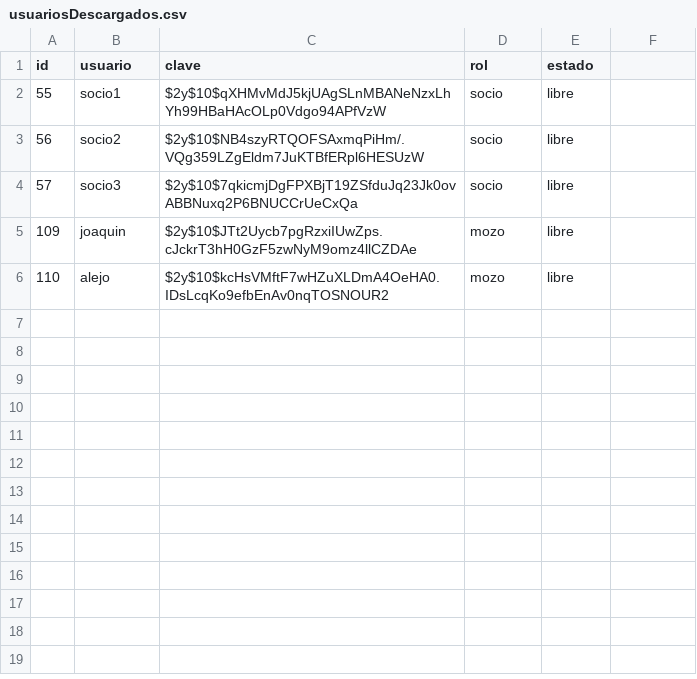
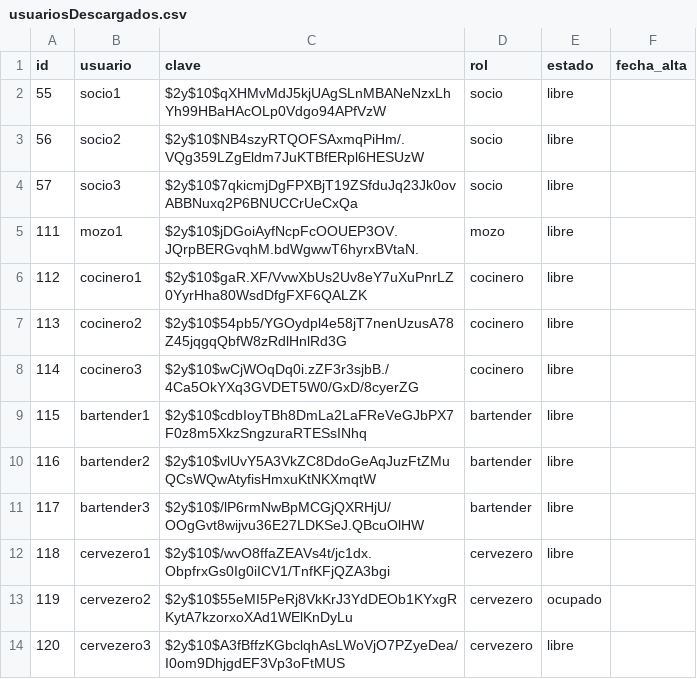
Before and after one commit to CdJoa/Comanda-CarnelosDuarteJoaquin, a CSV file: api/descargas/usuariosDescargados.csv, drawn as a sheet; removed rows and columns are numbered as before the commit, all else as after; the diff names each change by its address in the sheet, - before the commit and + after, or states it on an @@ line.

```diff
--- a/api/descargas/usuariosDescargados.csv
+++ b/api/descargas/usuariosDescargados.csv
-F1: (empty)
+F1: fecha_alta
-row 5: 109 | joaquin | $2y$10$JTt2Uycb7pgRzxiIUwZps.cJckrT3hH0GzF5zwNyM9omz4llCZDAe | mozo | libre
-row 6: 110 | alejo | $2y$10$kcHsVMftF7wHZuXLDmA4OeHA0.IDsLcqKo9efbEnAv0nqTOSNOUR2 | mozo | libre
+row 5: 111 | mozo1 | $2y$10$jDGoiAyfNcpFcOOUEP3OV.JQrpBERGvqhM.bdWgwwT6hyrxBVtaN. | mozo | libre
+row 6: 112 | cocinero1 | $2y$10$gaR.XF/VvwXbUs2Uv8eY7uXuPnrLZ0YyrHha80WsdDfgFXF6QALZK | cocinero | libre
+row 7: 113 | cocinero2 | $2y$10$54pb5/YGOydpl4e58jT7nenUzusA78Z45jqgqQbfW8zRdlHnlRd3G | cocinero | libre
+row 8: 114 | cocinero3 | $2y$10$wCjWOqDq0i.zZF3r3sjbB./4Ca5OkYXq3GVDET5W0/GxD/8cyerZG | cocinero | libre
+row 9: 115 | bartender1 | $2y$10$cdbIoyTBh8DmLa2LaFReVeGJbPX7F0z8m5XkzSngzuraRTESsINhq | bartender | libre
+row 10: 116 | bartender2 | $2y$10$vlUvY5A3VkZC8DdoGeAqJuzFtZMuQCsWQwAtyfisHmxuKtNKXmqtW | bartender | libre
+row 11: 117 | bartender3 | $2y$10$/lP6rmNwBpMCGjQXRHjU/OOgGvt8wijvu36E27LDKSeJ.QBcuOlHW | bartender | libre
+row 12: 118 | cervezero1 | $2y$10$/wvO8ffaZEAVs4t/jc1dx.ObpfrxGs0Ig0iICV1/TnfKFjQZA3bgi | cervezero | libre
+row 13: 119 | cervezero2 | $2y$10$55eMI5PeRj8VkKrJ3YdDEOb1KYxgRKytA7kzorxoXAd1WElKnDyLu | cervezero | ocupado
+row 14: 120 | cervezero3 | $2y$10$A3fBffzKGbclqhAsLWoVjO7PZyeDea/I0om9DhjgdEF3Vp3oFtMUS | cervezero | libre
```
Also changed, not shown: 12 other files.
